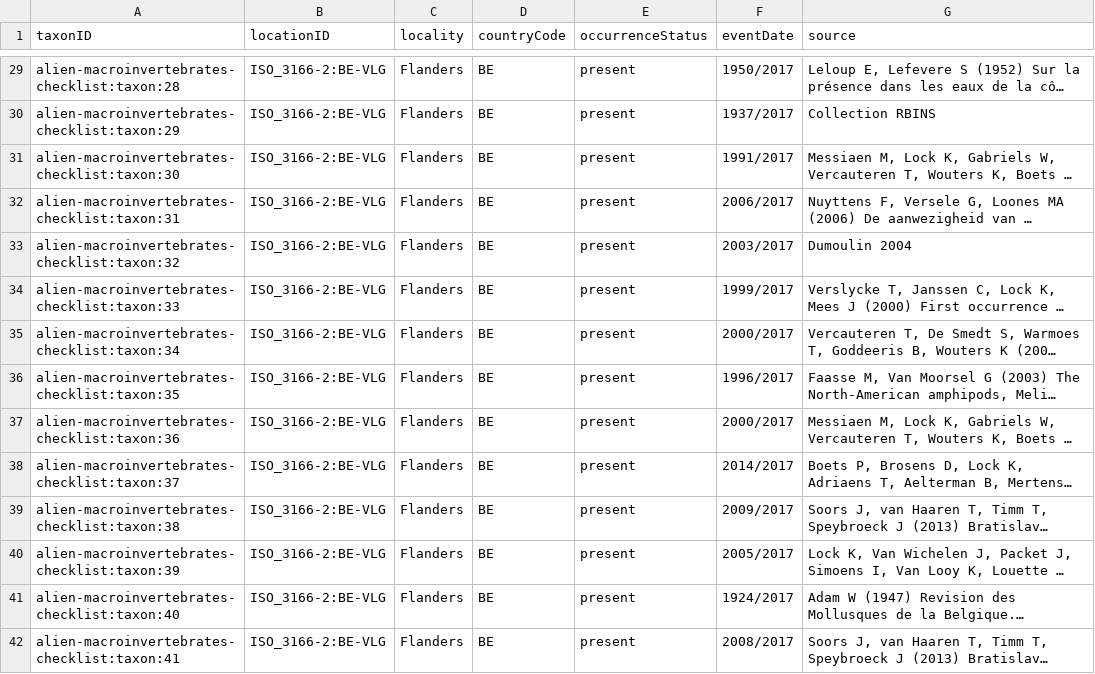
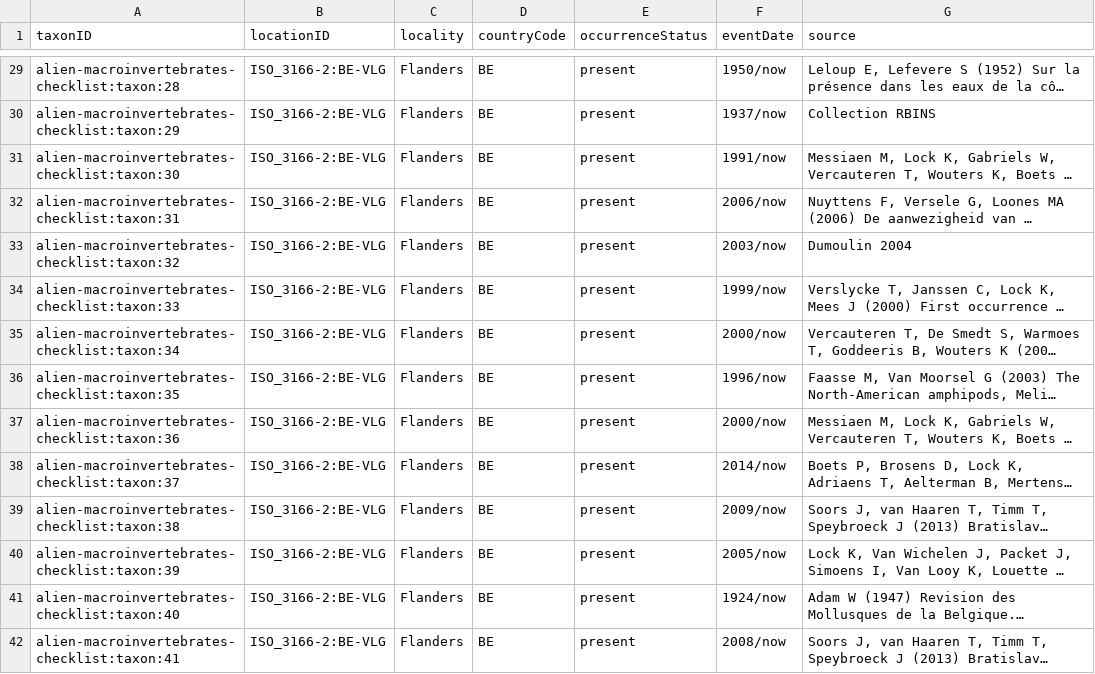
Before and after one commit to LifeWatchINBO/alien-macroinvertebrates, a CSV file: data/processed/dwc_checklist/distribution.csv, drawn as a sheet; only a part is shown, gaps mark what is left out; long unchanged cells end in …; the diff covers the shown part only; the diff names each change by its address in the sheet, - before the commit and + after, or states it on an @@ line.

Commit message:
Update eventDate
I changed the interval in eventDate from format start_year / 2017 to start_year / now (except for the interval 1730-1732)

```diff
--- a/data/processed/dwc_checklist/distribution.csv
+++ b/data/processed/dwc_checklist/distribution.csv
-F29 (eventDate): 1950/2017
+F29 (eventDate): 1950/now
-F30 (eventDate): 1937/2017
+F30 (eventDate): 1937/now
-F31 (eventDate): 1991/2017
+F31 (eventDate): 1991/now
-F32 (eventDate): 2006/2017
+F32 (eventDate): 2006/now
-F33 (eventDate): 2003/2017
+F33 (eventDate): 2003/now
-F34 (eventDate): 1999/2017
+F34 (eventDate): 1999/now
-F35 (eventDate): 2000/2017
+F35 (eventDate): 2000/now
-F36 (eventDate): 1996/2017
+F36 (eventDate): 1996/now
-F37 (eventDate): 2000/2017
+F37 (eventDate): 2000/now
-F38 (eventDate): 2014/2017
+F38 (eventDate): 2014/now
-F39 (eventDate): 2009/2017
+F39 (eventDate): 2009/now
-F40 (eventDate): 2005/2017
+F40 (eventDate): 2005/now
-F41 (eventDate): 1924/2017
+F41 (eventDate): 1924/now
-F42 (eventDate): 2008/2017
+F42 (eventDate): 2008/now
```
Also changed, not shown: 58 edited cells elsewhere in this file, 2 other files.
